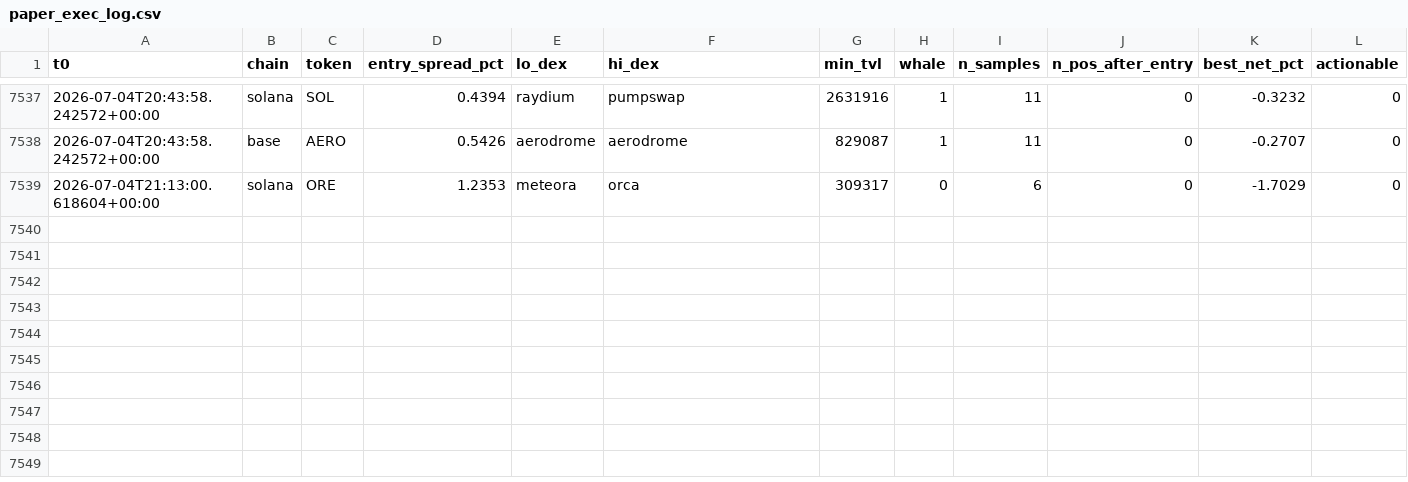
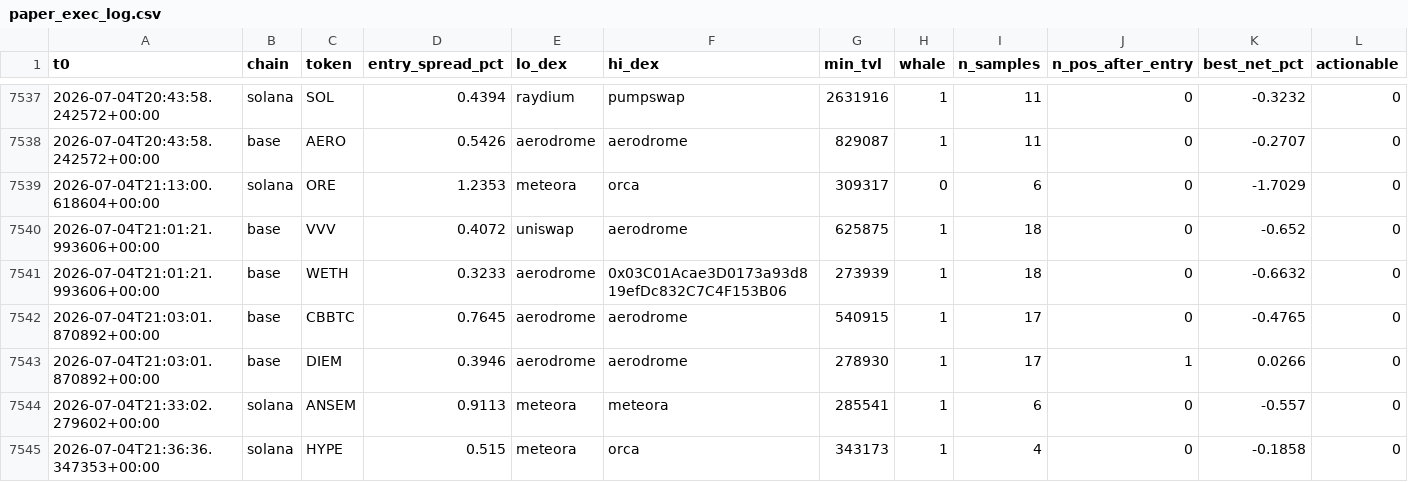
Before and after one commit to bagstreet/test, a CSV file: state/paper_exec_log.csv, drawn as a sheet; only a part is shown, gaps mark what is left out; the diff names each change by its address in the sheet, - before the commit and + after, or states it on an @@ line.

```diff
--- a/state/paper_exec_log.csv
+++ b/state/paper_exec_log.csv
+row 7540: 2026-07-04T21:01:21.993606+00:00 | base | VVV | 0.4072 | uniswap | aerodrome | 625875 | 1 | 18 | 0 | -0.652 | 0
+row 7541: 2026-07-04T21:01:21.993606+00:00 | base | WETH | 0.3233 | aerodrome | 0x03C01Acae3D0173a93d819efDc832C7C4F153B06 | 273939 | 1 | 18 | 0 | -0.6632 | 0
+row 7542: 2026-07-04T21:03:01.870892+00:00 | base | CBBTC | 0.7645 | aerodrome | aerodrome | 540915 | 1 | 17 | 0 | -0.4765 | 0
+row 7543: 2026-07-04T21:03:01.870892+00:00 | base | DIEM | 0.3946 | aerodrome | aerodrome | 278930 | 1 | 17 | 1 | 0.0266 | 0
+row 7544: 2026-07-04T21:33:02.279602+00:00 | solana | ANSEM | 0.9113 | meteora | meteora | 285541 | 1 | 6 | 0 | -0.557 | 0
+row 7545: 2026-07-04T21:36:36.347353+00:00 | solana | HYPE | 0.515 | meteora | orca | 343173 | 1 | 4 | 0 | -0.1858 | 0
```
Also changed, not shown: 4 other files.
